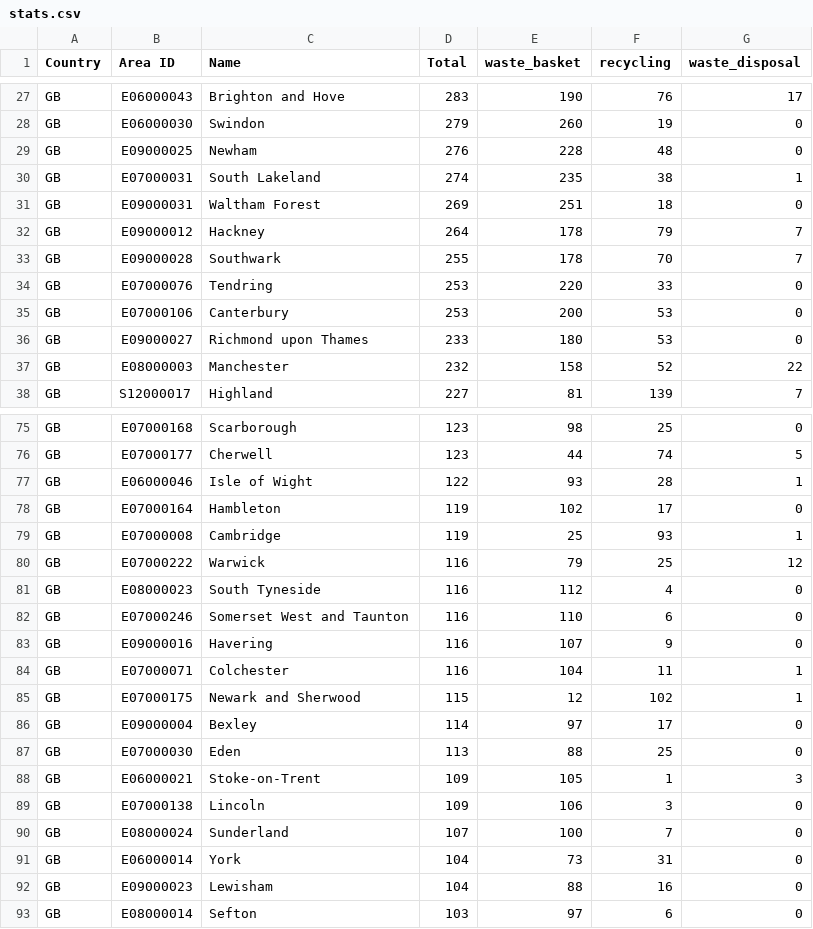
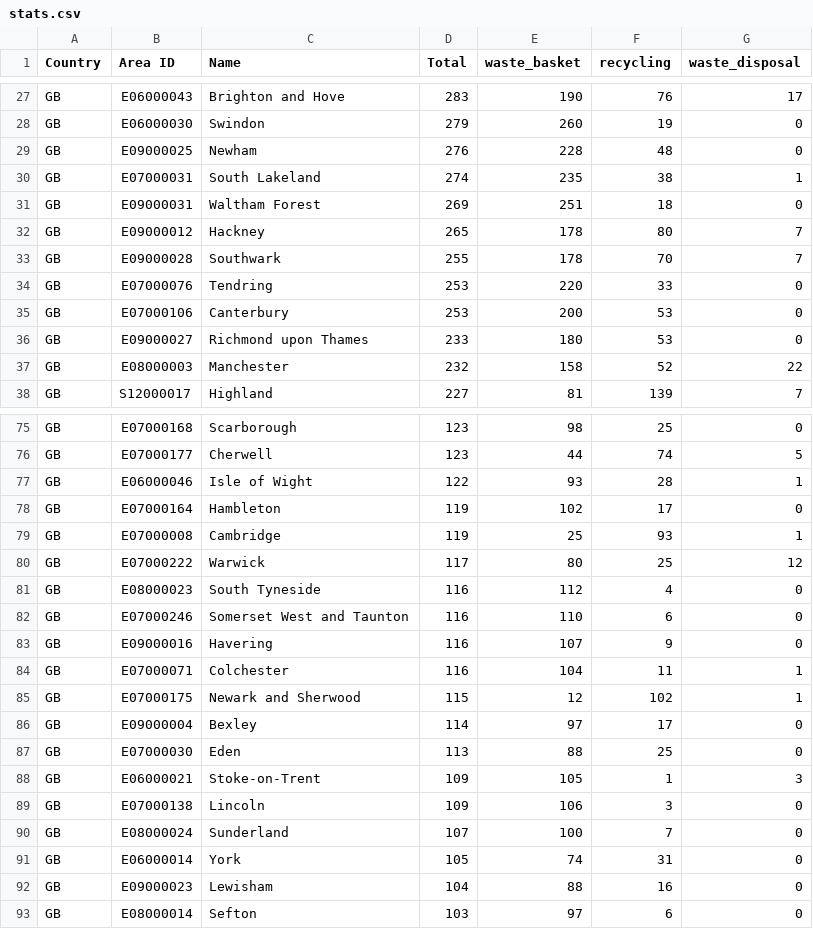
Before and after one commit to odileeds/osm-geojson, a CSV file: areas/bins/stats.csv, drawn as a sheet; only a part is shown, gaps mark what is left out; the diff covers the shown part only.

```diff
--- a/areas/bins/stats.csv
+++ b/areas/bins/stats.csv
@@ -31,3 +31,3 @@ GB,E07000031,South Lakeland,274,235,38,1
 GB,E09000031,Waltham Forest,269,251,18,0
-GB,E09000012,Hackney,264,178,79,7
+GB,E09000012,Hackney,265,178,80,7
 GB,E09000028,Southwark,255,178,70,7
@@ -79,3 +79,3 @@ GB,E07000164,Hambleton,119,102,17,0
 GB,E07000008,Cambridge,119,25,93,1
-GB,E07000222,Warwick,116,79,25,12
+GB,E07000222,Warwick,117,80,25,12
 GB,E08000023,South Tyneside,116,112,4,0
@@ -90,3 +90,3 @@ GB,E07000138,Lincoln,109,106,3,0
 GB,E08000024,Sunderland,107,100,7,0
-GB,E06000014,York,104,73,31,0
+GB,E06000014,York,105,74,31,0
 GB,E09000023,Lewisham,104,88,16,0
```
Also changed, not shown: 4 added rows, 4 removed rows and 4 edited cells elsewhere in this file, 15 other files.
